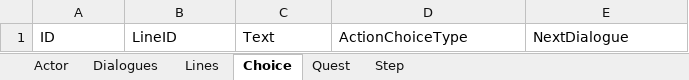
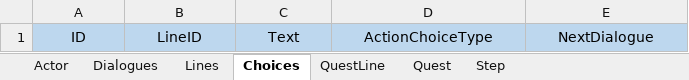
Before and after one commit to NhacPhi/MyTemplate, an Excel workbook: Assets/Data/GameNarrative.xlsx, sheet Choices, drawn as a sheet; values as stored, in another font and other column widths than the file's, no borders; the diff names each change by its address in the sheet, - before the commit and + after, or states it on an @@ line.

```diff
--- a/Assets/Data/GameNarrative.xlsx (sheet Choices)
+++ b/Assets/Data/GameNarrative.xlsx (sheet Choices)
-sheet tab: Choice
+sheet tab: Choices
+sheet tab: QuestLine
@@ A1:E1 fill: none → #BDD7EE, alignment: left → center @@
```
Also changed, not shown: sheet Lines, sheet Dialogues, Assets/Data/Localizations.xlsx, 52 other files.
